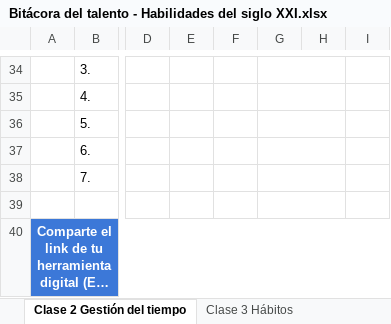
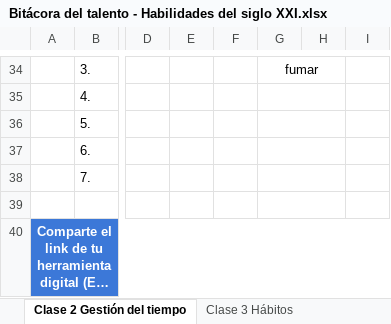
Before and after one commit to wijaro88/Boot_Camp_DEV_Excercises_Class, an Excel workbook: social/Bitácora del talento - Habilidades del siglo XXI.xlsx, sheet Clase 2 Gestión del tiempo, drawn as a sheet; only a part is shown, gaps mark what is left out; long unchanged cells end in …; values as stored, in another font and other column widths than the file's, no borders; charts and pictures not drawn; the diff covers the shown part only; the diff names each change by its address in the sheet, - before the commit and + after, or states it on an @@ line.

```diff
--- a/social/Bitácora del talento - Habilidades del siglo XXI.xlsx (sheet Clase 2 Gestión del tiempo)
+++ b/social/Bitácora del talento - Habilidades del siglo XXI.xlsx (sheet Clase 2 Gestión del tiempo)
-G34: (empty)
+G34: fumar
```
Also changed, not shown: 12 added rows, 12 removed rows, 6 edited cells and merged cells elsewhere in this sheet, sheet Clase 5 Sesión manejo del tiemp, sheet Clase 3 Hábitos, sheet Clase 4 Aprender a aprender, sheet Clase 1. Felicidad y éxito, 2 other files.
